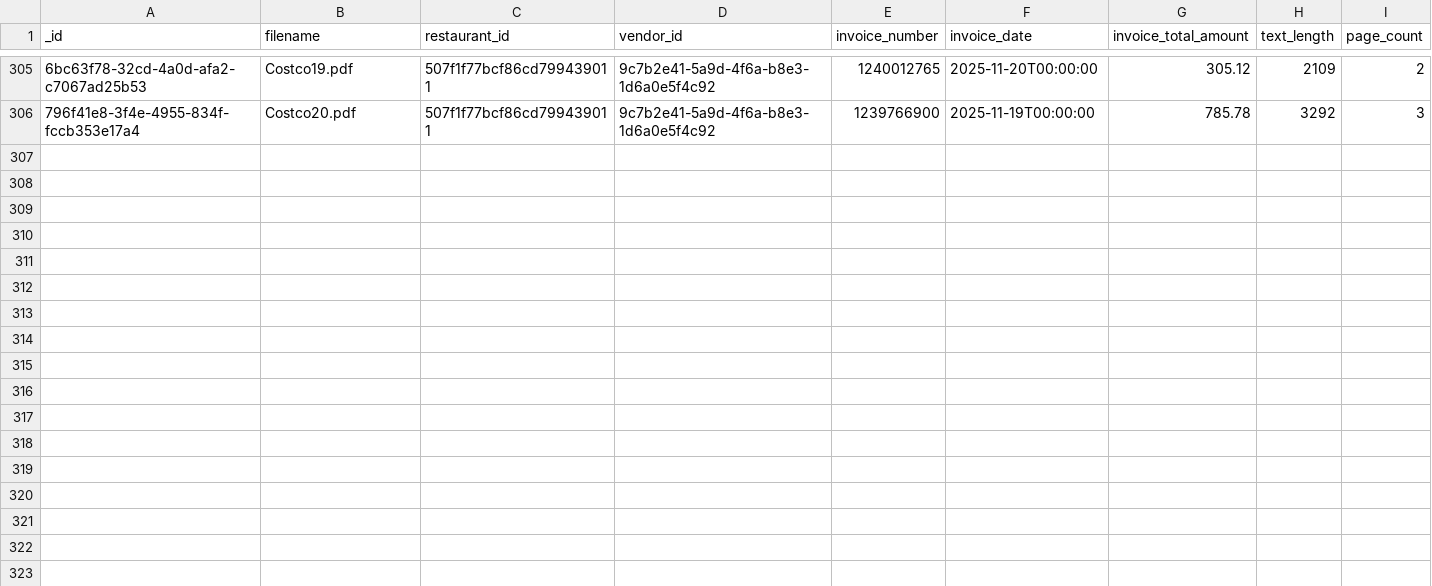
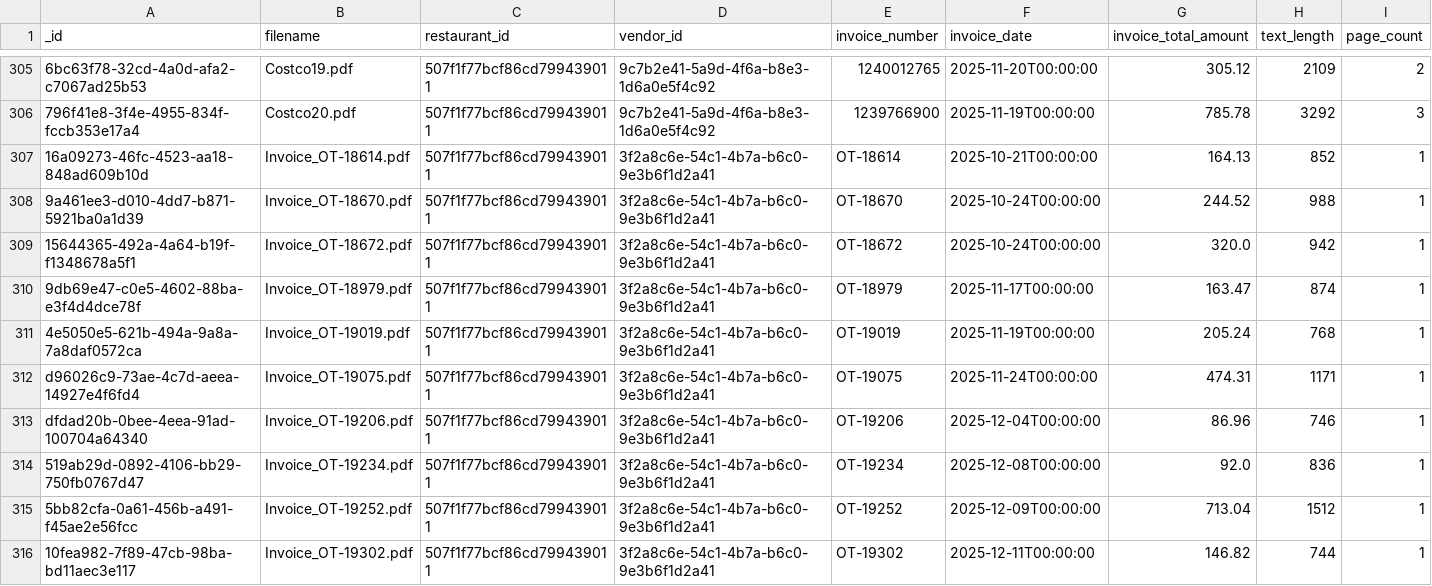
Before and after one commit to RestaurantPilot-AI/RestaurantPilot-AI-V2, a CSV file: data/database/invoices.csv, drawn as a sheet; only a part is shown, gaps mark what is left out; rows hold the shown columns only; the diff names each change by its address in the sheet, - before the commit and + after, or states it on an @@ line.

```diff
--- a/data/database/invoices.csv
+++ b/data/database/invoices.csv
+row 307: 16a09273-46fc-4523-aa18-848ad609b10d | Invoice_OT-18614.pdf | 507f1f77bcf86cd799439011 | 3f2a8c6e-54c1-4b7a-b6c0-9e3b6f1d2a41 | OT-18614 | 2025-10-21T00:00:00 | 164.13 | 852 | 1
+row 308: 9a461ee3-d010-4dd7-b871-5921ba0a1d39 | Invoice_OT-18670.pdf | 507f1f77bcf86cd799439011 | 3f2a8c6e-54c1-4b7a-b6c0-9e3b6f1d2a41 | OT-18670 | 2025-10-24T00:00:00 | 244.52 | 988 | 1
+row 309: 15644365-492a-4a64-b19f-f1348678a5f1 | Invoice_OT-18672.pdf | 507f1f77bcf86cd799439011 | 3f2a8c6e-54c1-4b7a-b6c0-9e3b6f1d2a41 | OT-18672 | 2025-10-24T00:00:00 | 320.0 | 942 | 1
+row 310: 9db69e47-c0e5-4602-88ba-e3f4d4dce78f | Invoice_OT-18979.pdf | 507f1f77bcf86cd799439011 | 3f2a8c6e-54c1-4b7a-b6c0-9e3b6f1d2a41 | OT-18979 | 2025-11-17T00:00:00 | 163.47 | 874 | 1
+row 311: 4e5050e5-621b-494a-9a8a-7a8daf0572ca | Invoice_OT-19019.pdf | 507f1f77bcf86cd799439011 | 3f2a8c6e-54c1-4b7a-b6c0-9e3b6f1d2a41 | OT-19019 | 2025-11-19T00:00:00 | 205.24 | 768 | 1
+row 312: d96026c9-73ae-4c7d-aeea-14927e4f6fd4 | Invoice_OT-19075.pdf | 507f1f77bcf86cd799439011 | 3f2a8c6e-54c1-4b7a-b6c0-9e3b6f1d2a41 | OT-19075 | 2025-11-24T00:00:00 | 474.31 | 1171 | 1
+row 313: dfdad20b-0bee-4eea-91ad-100704a64340 | Invoice_OT-19206.pdf | 507f1f77bcf86cd799439011 | 3f2a8c6e-54c1-4b7a-b6c0-9e3b6f1d2a41 | OT-19206 | 2025-12-04T00:00:00 | 86.96 | 746 | 1
+row 314: 519ab29d-0892-4106-bb29-750fb0767d47 | Invoice_OT-19234.pdf | 507f1f77bcf86cd799439011 | 3f2a8c6e-54c1-4b7a-b6c0-9e3b6f1d2a41 | OT-19234 | 2025-12-08T00:00:00 | 92.0 | 836 | 1
+row 315: 5bb82cfa-0a61-456b-a491-f45ae2e56fcc | Invoice_OT-19252.pdf | 507f1f77bcf86cd799439011 | 3f2a8c6e-54c1-4b7a-b6c0-9e3b6f1d2a41 | OT-19252 | 2025-12-09T00:00:00 | 713.04 | 1512 | 1
+row 316: 10fea982-7f89-47cb-98ba-bd11aec3e117 | Invoice_OT-19302.pdf | 507f1f77bcf86cd799439011 | 3f2a8c6e-54c1-4b7a-b6c0-9e3b6f1d2a41 | OT-19302 | 2025-12-11T00:00:00 | 146.82 | 744 | 1
```
Also changed, not shown: data/database/item_lookup_map.csv, data/database/line_items.csv, 6 other files.
